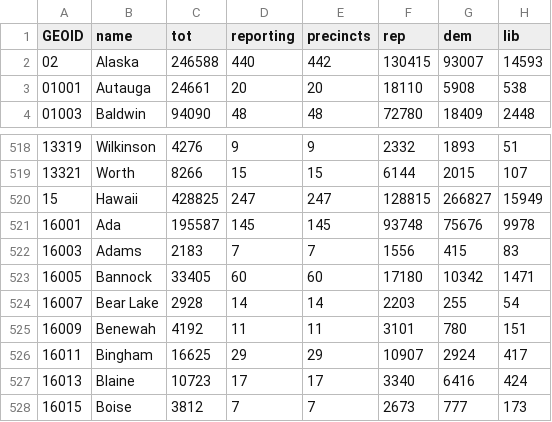
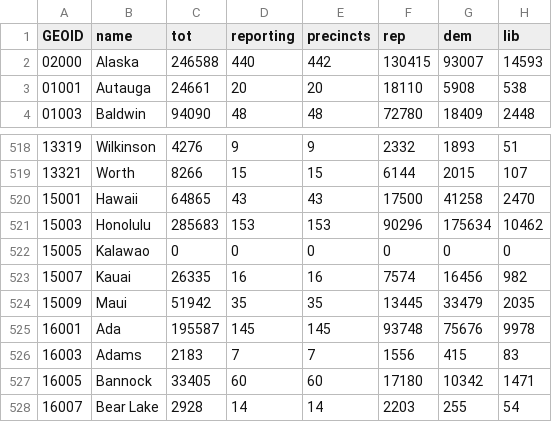
Before and after one commit to fitnr/state-generator, a CSV file: results/2016.csv, drawn as a sheet; only a part is shown, gaps mark what is left out; the shorter side is filled out with more unchanged rows.

```diff
--- a/results/2016.csv
+++ b/results/2016.csv
@@ -1,3 +1,3 @@
 GEOID,name,tot,reporting,precincts,rep,dem,lib
-02,Alaska,246588,440,442,130415,93007,14593
+02000,Alaska,246588,440,442,130415,93007,14593
 01001,Autauga,24661,20,20,18110,5908,538
@@ -519,3 +519,7 @@ GEOID,name,tot,reporting,precincts,rep,dem,lib
 13321,Worth,8266,15,15,6144,2015,107
-15,Hawaii,428825,247,247,128815,266827,15949
+15001,Hawaii,64865,43,43,17500,41258,2470
+15003,Honolulu,285683,153,153,90296,175634,10462
+15005,Kalawao,0,0,0,0,0,0
+15007,Kauai,26335,16,16,7574,16456,982
+15009,Maui,51942,35,35,13445,33479,2035
 16001,Ada,195587,145,145,93748,75676,9978
```
Also changed, not shown: census/DEC_00.csv, census/DEC_10.csv, 7 other files.
